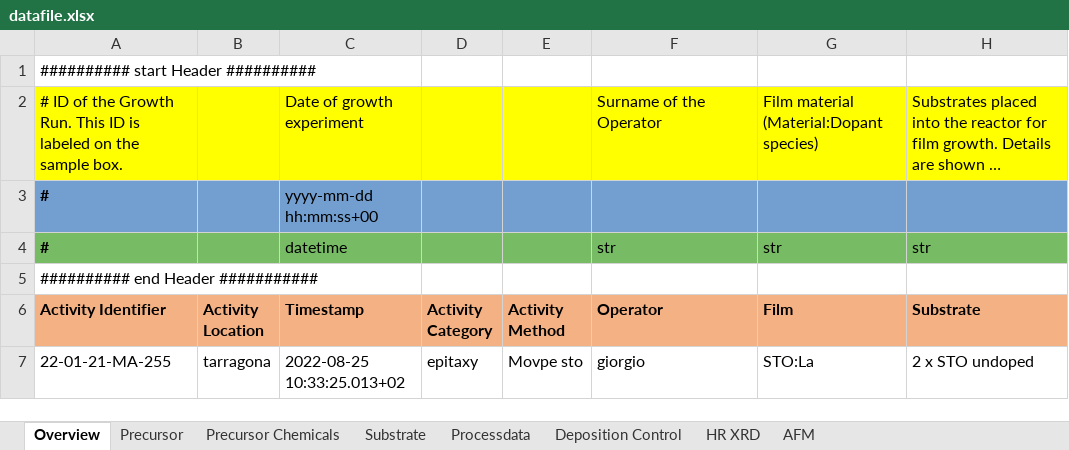
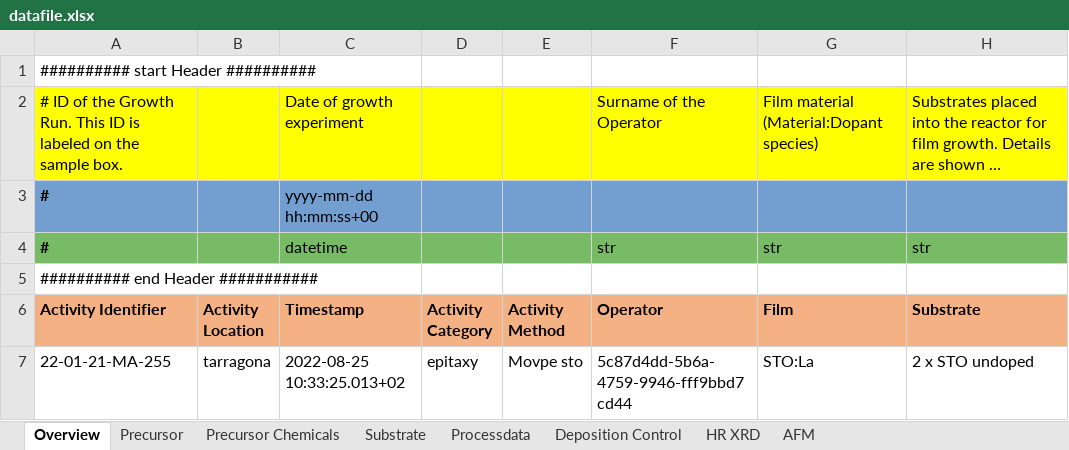
Before and after one commit to FAIRmat-NFDI/AreaA-data_modeling_and_schemas, an Excel workbook: movpe_CNR/datafile.xlsx, sheet Overview, drawn as a sheet; only a part is shown; long unchanged cells end in …; values as stored, in another font and other column widths than the file's, no borders; the diff names each change by its address in the sheet, - before the commit and + after, or states it on an @@ line.

Commit message:
MOVPE CNR schema design

```diff
--- a/movpe_CNR/datafile.xlsx (sheet Overview)
+++ b/movpe_CNR/datafile.xlsx (sheet Overview)
-F7 (Operator): giorgio
+F7 (Operator): 5c87d4dd-5b6a-4759-9946-fff9bbd7cd44
```
Also changed, not shown: 4 other files.
